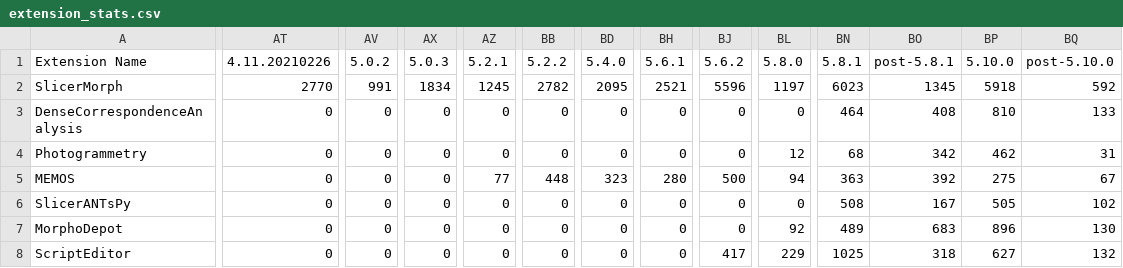
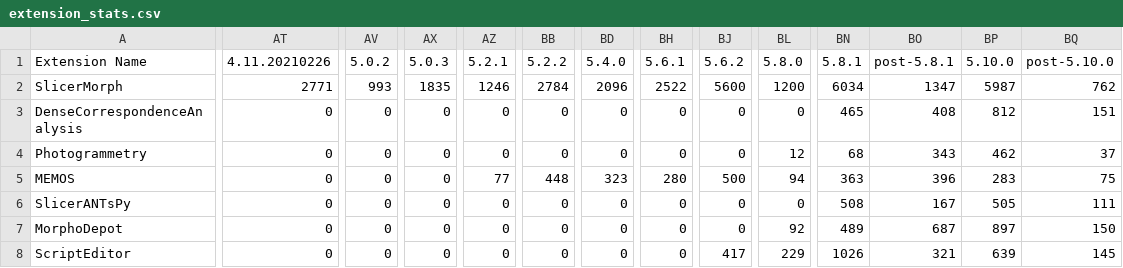
Before and after one commit to muratmaga/repoStats, a CSV file: extension_stats.csv, drawn as a sheet; only a part is shown, gaps mark what is left out; the diff names each change by its address in the sheet, - before the commit and + after, or states it on an @@ line.

```diff
--- a/extension_stats.csv
+++ b/extension_stats.csv
-AT2 (4.11.20210226): 2770
+AT2 (4.11.20210226): 2771
-AV2 (5.0.2): 991
+AV2 (5.0.2): 993
-AX2 (5.0.3): 1834
+AX2 (5.0.3): 1835
-AZ2 (5.2.1): 1245
+AZ2 (5.2.1): 1246
-BB2 (5.2.2): 2782
+BB2 (5.2.2): 2784
-BD2 (5.4.0): 2095
+BD2 (5.4.0): 2096
-BH2 (5.6.1): 2521
+BH2 (5.6.1): 2522
-BJ2 (5.6.2): 5596
+BJ2 (5.6.2): 5600
-BL2 (5.8.0): 1197
+BL2 (5.8.0): 1200
-BN2 (5.8.1): 6023
+BN2 (5.8.1): 6034
-BO2 (post-5.8.1): 1345
+BO2 (post-5.8.1): 1347
-BP2 (5.10.0): 5918
+BP2 (5.10.0): 5987
-BQ2 (post-5.10.0): 592
+BQ2 (post-5.10.0): 762
-BN3 (5.8.1): 464
+BN3 (5.8.1): 465
-BP3 (5.10.0): 810
+BP3 (5.10.0): 812
-BQ3 (post-5.10.0): 133
+BQ3 (post-5.10.0): 151
-BO4 (post-5.8.1): 342
+BO4 (post-5.8.1): 343
-BQ4 (post-5.10.0): 31
+BQ4 (post-5.10.0): 37
-BO5 (post-5.8.1): 392
+BO5 (post-5.8.1): 396
-BP5 (5.10.0): 275
+BP5 (5.10.0): 283
-BQ5 (post-5.10.0): 67
+BQ5 (post-5.10.0): 75
-BQ6 (post-5.10.0): 102
+BQ6 (post-5.10.0): 111
-BO7 (post-5.8.1): 683
+BO7 (post-5.8.1): 687
-BP7 (5.10.0): 896
+BP7 (5.10.0): 897
-BQ7 (post-5.10.0): 130
+BQ7 (post-5.10.0): 150
-BN8 (5.8.1): 1025
+BN8 (5.8.1): 1026
-BO8 (post-5.8.1): 318
+BO8 (post-5.8.1): 321
-BP8 (5.10.0): 627
+BP8 (5.10.0): 639
-BQ8 (post-5.10.0): 132
+BQ8 (post-5.10.0): 145
```
Also changed, not shown: 12 other files.
